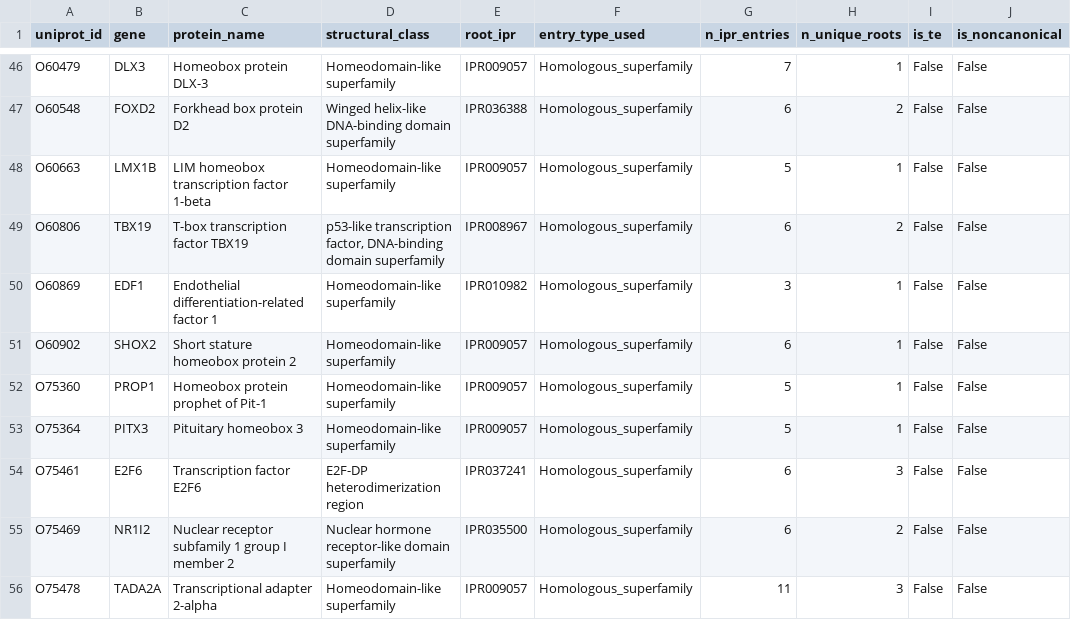
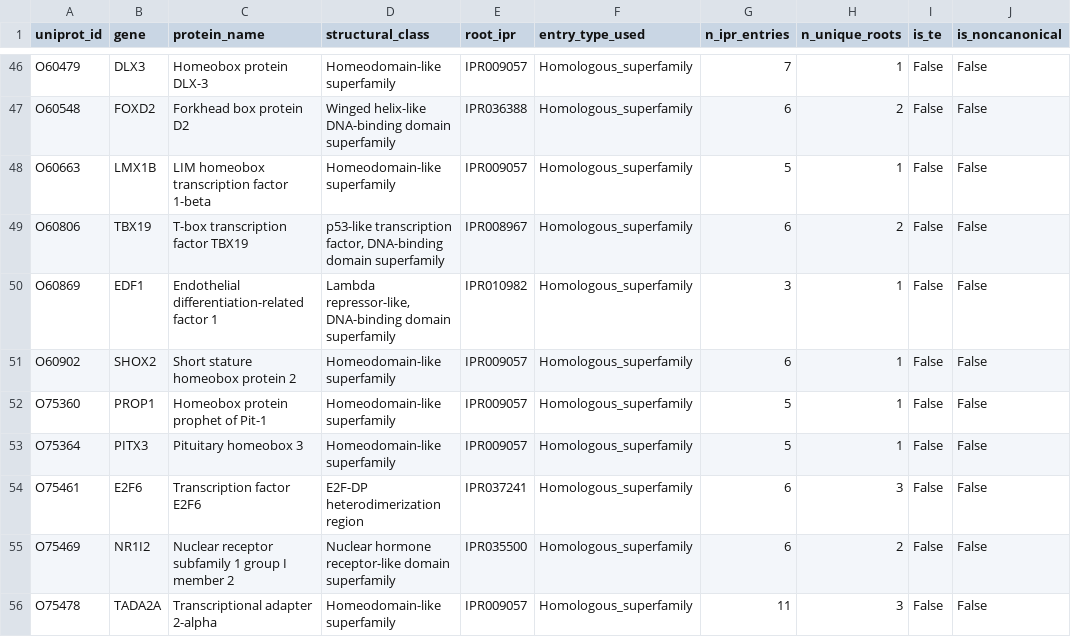
Before and after one commit to hdray04/FYP_code, a CSV file: Csvs/protein_classifications_hierarchy.csv, drawn as a sheet; only a part is shown, gaps mark what is left out.

```diff
--- a/Csvs/protein_classifications_hierarchy.csv
+++ b/Csvs/protein_classifications_hierarchy.csv
@@ -49,3 +49,3 @@ O60663,LMX1B,LIM homeobox transcription factor 1-beta,Homeodomain-like superfami
 O60806,TBX19,T-box transcription factor TBX19,"p53-like transcription factor, DNA-binding domain superfamily",IPR008967,Homologous_superfamily,6,2,False,False
-O60869,EDF1,Endothelial differentiation-related factor 1,Homeodomain-like superfamily,IPR010982,Homologous_superfamily,3,1,False,False
+O60869,EDF1,Endothelial differentiation-related factor 1,"Lambda repressor-like, DNA-binding domain superfamily",IPR010982,Homologous_superfamily,3,1,False,False
 O60902,SHOX2,Short stature homeobox protein 2,Homeodomain-like superfamily,IPR009057,Homologous_superfamily,6,1,False,False
```
Also changed, not shown: Csvs/class_summary_hierarchy.csv, Csvs/top20_variants_raw.csv, 12 other files.
